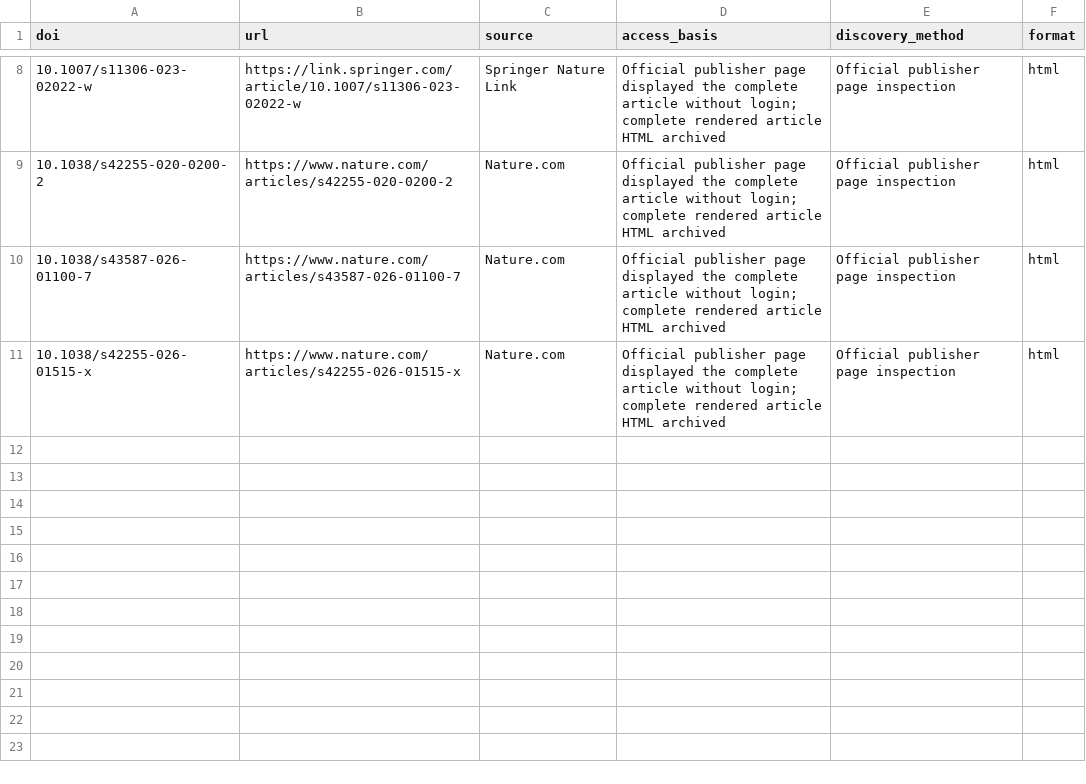
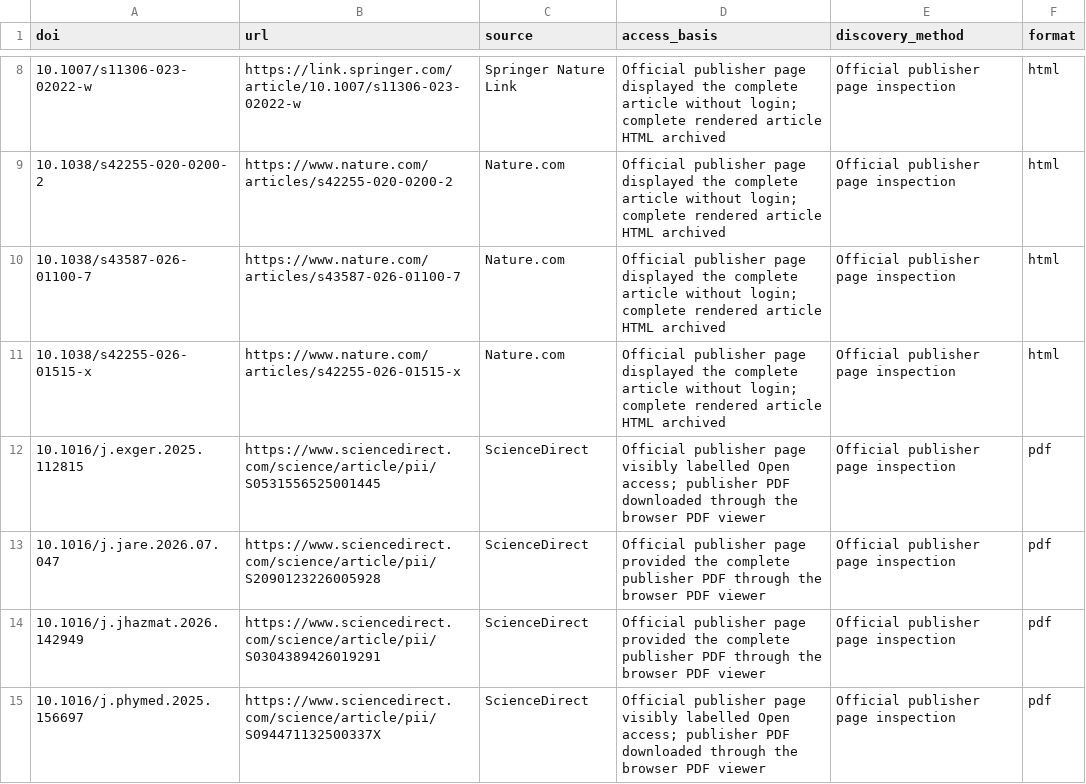
Before and after one commit to BogdanDidenko/causal-multiomics-aging-review, a CSV file: data/full_text/v1.1.2_priority_1_nonpreprint_119/recorded_public_copies.csv, drawn as a sheet; only a part is shown, gaps mark what is left out; the diff names each change by its address in the sheet, - before the commit and + after, or states it on an @@ line.

Commit message:
Recover four publisher PDFs through browser access

```diff
--- a/data/full_text/v1.1.2_priority_1_nonpreprint_119/recorded_public_copies.csv
+++ b/data/full_text/v1.1.2_priority_1_nonpreprint_119/recorded_public_copies.csv
+row 12: 10.1016/j.exger.2025.112815 | https://www.sciencedirect.com/science/article/pii/S0531556525001445 | ScienceDirect | Official publisher page visibly labelled Open access; publisher PDF downloaded through the browser PDF viewer | Official publisher page inspection | pdf
+row 13: 10.1016/j.jare.2026.07.047 | https://www.sciencedirect.com/science/article/pii/S2090123226005928 | ScienceDirect | Official publisher page provided the complete publisher PDF through the browser PDF viewer | Official publisher page inspection | pdf
+row 14: 10.1016/j.jhazmat.2026.142949 | https://www.sciencedirect.com/science/article/pii/S0304389426019291 | ScienceDirect | Official publisher page provided the complete publisher PDF through the browser PDF viewer | Official publisher page inspection | pdf
+row 15: 10.1016/j.phymed.2025.156697 | https://www.sciencedirect.com/science/article/pii/S094471132500337X | ScienceDirect | Official publisher page visibly labelled Open access; publisher PDF downloaded through the browser PDF viewer | Official publisher page inspection | pdf
```
Also changed, not shown: data/full_text/v1.1.2_priority_1_nonpreprint_119/unavailable.csv, 4 other files.
